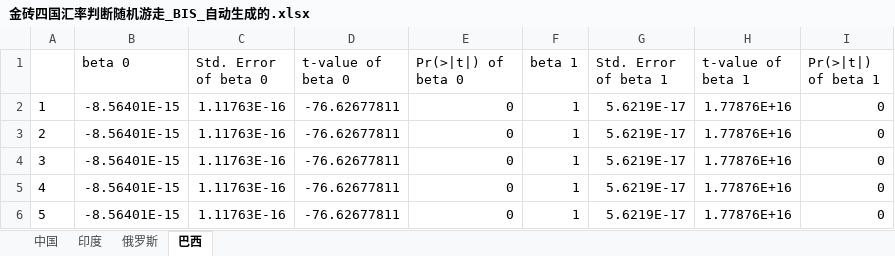
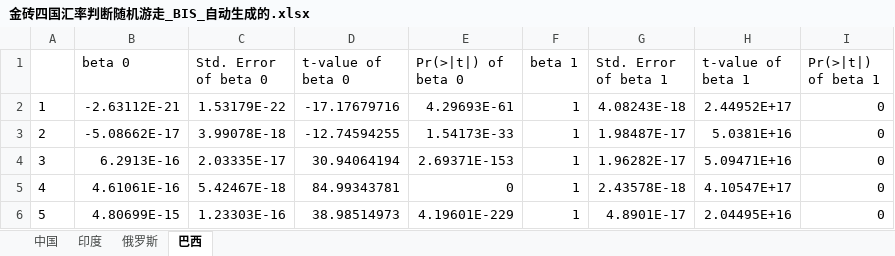
Before and after one commit to EthanSystem/MoneyMismatch, an Excel workbook: data/金砖四国汇率判断随机游走_BIS_自动生成的.xlsx, sheet 巴西, drawn as a sheet; only a part is shown; values as stored, in another font and other column widths than the file's, no borders; the diff covers the shown part only; the diff names each change by its address in the sheet, - before the commit and + after, or states it on an @@ line.

```diff
--- a/data/金砖四国汇率判断随机游走_BIS_自动生成的.xlsx (sheet 巴西)
+++ b/data/金砖四国汇率判断随机游走_BIS_自动生成的.xlsx (sheet 巴西)
-B2 (beta 0): -8.56401E-15
+B2 (beta 0): -2.63112E-21
-C2 (Std. Error of beta 0): 1.11763E-16
+C2 (Std. Error of beta 0): 1.53179E-22
-D2 (t-value of beta 0): -76.62677811
+D2 (t-value of beta 0): -17.17679716
-E2 (Pr(>|t|) of beta 0): 0
+E2 (Pr(>|t|) of beta 0): 4.29693E-61
-G2 (Std. Error of beta 1): 5.6219E-17
+G2 (Std. Error of beta 1): 4.08243E-18
-H2 (t-value of beta 1): 1.77876E+16
+H2 (t-value of beta 1): 2.44952E+17
-B3 (beta 0): -8.56401E-15
+B3 (beta 0): -5.08662E-17
-C3 (Std. Error of beta 0): 1.11763E-16
+C3 (Std. Error of beta 0): 3.99078E-18
-D3 (t-value of beta 0): -76.62677811
+D3 (t-value of beta 0): -12.74594255
-E3 (Pr(>|t|) of beta 0): 0
+E3 (Pr(>|t|) of beta 0): 1.54173E-33
-G3 (Std. Error of beta 1): 5.6219E-17
+G3 (Std. Error of beta 1): 1.98487E-17
-H3 (t-value of beta 1): 1.77876E+16
+H3 (t-value of beta 1): 5.0381E+16
-B4 (beta 0): -8.56401E-15
+B4 (beta 0): 6.2913E-16
-C4 (Std. Error of beta 0): 1.11763E-16
+C4 (Std. Error of beta 0): 2.03335E-17
-D4 (t-value of beta 0): -76.62677811
+D4 (t-value of beta 0): 30.94064194
-E4 (Pr(>|t|) of beta 0): 0
+E4 (Pr(>|t|) of beta 0): 2.69371E-153
-G4 (Std. Error of beta 1): 5.6219E-17
+G4 (Std. Error of beta 1): 1.96282E-17
-H4 (t-value of beta 1): 1.77876E+16
+H4 (t-value of beta 1): 5.09471E+16
-B5 (beta 0): -8.56401E-15
+B5 (beta 0): 4.61061E-16
-C5 (Std. Error of beta 0): 1.11763E-16
+C5 (Std. Error of beta 0): 5.42467E-18
-D5 (t-value of beta 0): -76.62677811
+D5 (t-value of beta 0): 84.99343781
-G5 (Std. Error of beta 1): 5.6219E-17
+G5 (Std. Error of beta 1): 2.43578E-18
-H5 (t-value of beta 1): 1.77876E+16
+H5 (t-value of beta 1): 4.10547E+17
-B6 (beta 0): -8.56401E-15
+B6 (beta 0): 4.80699E-15
-C6 (Std. Error of beta 0): 1.11763E-16
+C6 (Std. Error of beta 0): 1.23303E-16
-D6 (t-value of beta 0): -76.62677811
+D6 (t-value of beta 0): 38.98514973
-E6 (Pr(>|t|) of beta 0): 0
+E6 (Pr(>|t|) of beta 0): 4.19601E-229
-G6 (Std. Error of beta 1): 5.6219E-17
+G6 (Std. Error of beta 1): 4.8901E-17
-H6 (t-value of beta 1): 1.77876E+16
+H6 (t-value of beta 1): 2.04495E+16
```
Also changed, not shown: 18 edited cells elsewhere in this sheet, sheet 中国, sheet 俄罗斯, sheet 印度, 2 other files.
